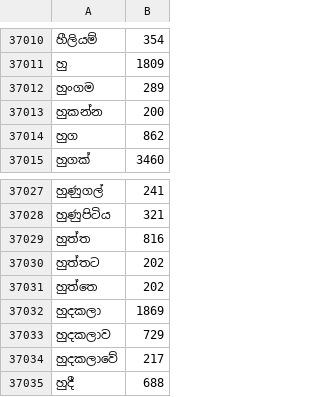
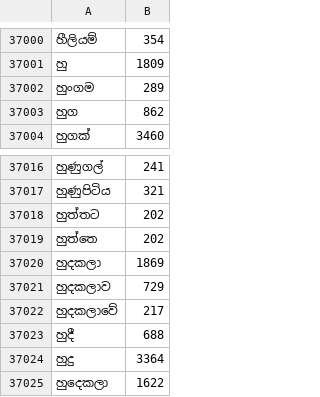
Before and after one commit to AksharaOrg/akshara-ios, a TSV file: AksharaKeyboard/Resources/SinhalaFrequencyModel.tsv, drawn as a sheet; only a part is shown, gaps mark what is left out; the shorter side is filled out with more unchanged rows; the diff covers the shown part only; the diff names each change by its address in the sheet, - before the commit and + after, or states it on an @@ line.

```diff
--- a/AksharaKeyboard/Resources/SinhalaFrequencyModel.tsv
+++ b/AksharaKeyboard/Resources/SinhalaFrequencyModel.tsv
-row 37013: හුකන්න | 200
-row 37029: හුත්ත | 816
```
Also changed, not shown: 10 removed rows elsewhere in this file, 15 other files.
